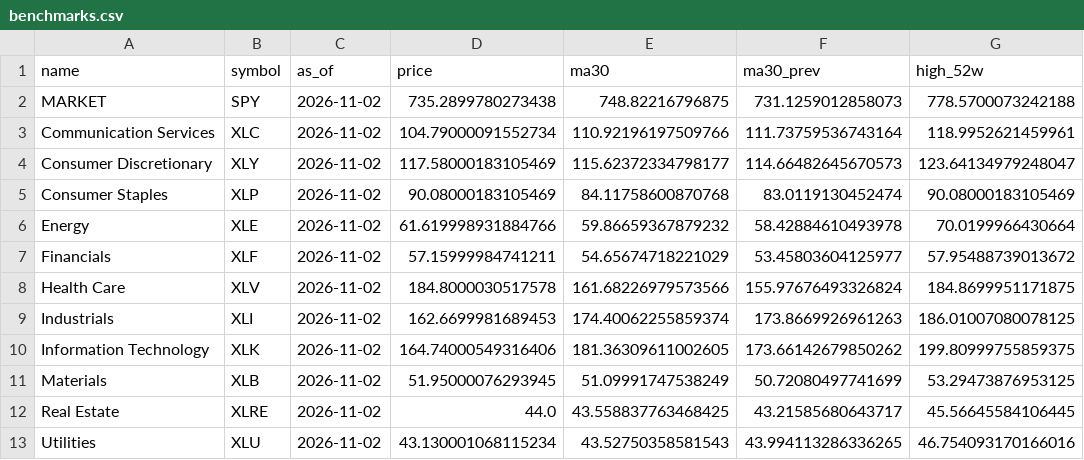
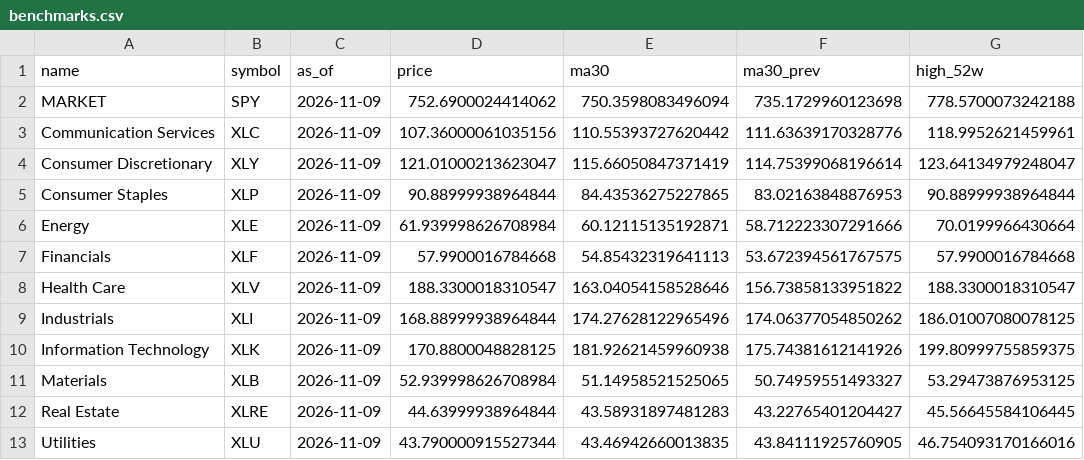
Before and after one commit to JanisSchultz/screener, a CSV file: data/us/benchmarks.csv, drawn as a sheet.

```diff
--- a/data/us/benchmarks.csv
+++ b/data/us/benchmarks.csv
@@ -1,13 +1,13 @@
 name,symbol,as_of,price,ma30,ma30_prev,high_52w
-MARKET,SPY,2026-11-02,735.2899780273438,748.82216796875,731.1259012858073,778.5700073242188
-Communication Services,XLC,2026-11-02,104.79000091552734,110.92196197509766,111.73759536743164,118.9952621459961
-Consumer Discretionary,XLY,2026-11-02,117.58000183105469,115.62372334798177,114.66482645670573,123.64134979248047
-Consumer Staples,XLP,2026-11-02,90.08000183105469,84.11758600870768,83.0119130452474,90.08000183105469
-Energy,XLE,2026-11-02,61.619998931884766,59.86659367879232,58.42884610493978,70.0199966430664
-Financials,XLF,2026-11-02,57.15999984741211,54.65674718221029,53.45803604125977,57.95488739013672
-Health Care,XLV,2026-11-02,184.8000030517578,161.68226979573566,155.97676493326824,184.8699951171875
-Industrials,XLI,2026-11-02,162.6699981689453,174.40062255859374,173.8669926961263,186.01007080078125
-Information Technology,XLK,2026-11-02,164.74000549316406,181.36309611002605,173.66142679850262,199.80999755859375
-Materials,XLB,2026-11-02,51.95000076293945,51.09991747538249,50.72080497741699,53.29473876953125
-Real Estate,XLRE,2026-11-02,44.0,43.558837763468425,43.21585680643717,45.56645584106445
-Utilities,XLU,2026-11-02,43.130001068115234,43.52750358581543,43.994113286336265,46.754093170166016
+MARKET,SPY,2026-11-09,752.6900024414062,750.3598083496094,735.1729960123698,778.5700073242188
+Communication Services,XLC,2026-11-09,107.36000061035156,110.55393727620442,111.63639170328776,118.9952621459961
+Consumer Discretionary,XLY,2026-11-09,121.01000213623047,115.66050847371419,114.75399068196614,123.64134979248047
+Consumer Staples,XLP,2026-11-09,90.88999938964844,84.43536275227865,83.02163848876953,90.88999938964844
+Energy,XLE,2026-11-09,61.939998626708984,60.12115135192871,58.712223307291666,70.0199966430664
+Financials,XLF,2026-11-09,57.9900016784668,54.85432319641113,53.672394561767575,57.9900016784668
+Health Care,XLV,2026-11-09,188.3300018310547,163.04054158528646,156.73858133951822,188.3300018310547
+Industrials,XLI,2026-11-09,168.88999938964844,174.27628122965496,174.06377054850262,186.01007080078125
+Information Technology,XLK,2026-11-09,170.8800048828125,181.92621459960938,175.74381612141926,199.80999755859375
+Materials,XLB,2026-11-09,52.939998626708984,51.14958521525065,50.74959551493327,53.29473876953125
+Real Estate,XLRE,2026-11-09,44.63999938964844,43.58931897481283,43.22765401204427,45.56645584106445
+Utilities,XLU,2026-11-09,43.790000915527344,43.46942660013835,43.84111925760905,46.754093170166016
```
Also changed, not shown: data/ca/inputs.csv, data/eu/financials.csv, 20 other files.
